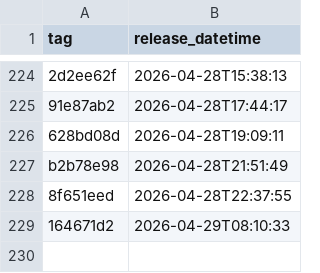
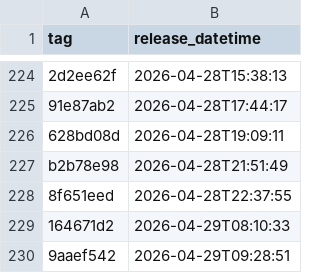
Before and after one commit to NHSDigital/electronic-prescription-service-api, a CSV file: _data/internal-dev_deployments.csv, drawn as a sheet; only a part is shown, gaps mark what is left out; the diff names each change by its address in the sheet, - before the commit and + after, or states it on an @@ line.

```diff
--- a/_data/internal-dev_deployments.csv
+++ b/_data/internal-dev_deployments.csv
+row 230: 9aaef542 | 2026-04-29T09:28:51
```
Also changed, not shown: 1 other file.
